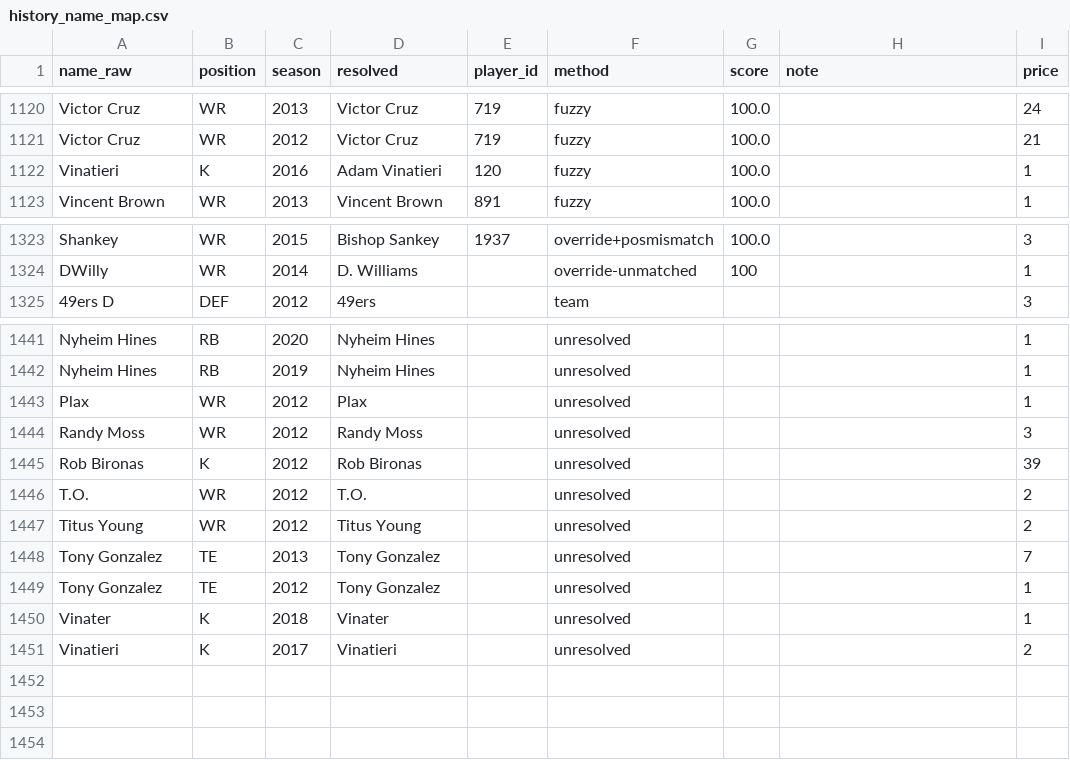
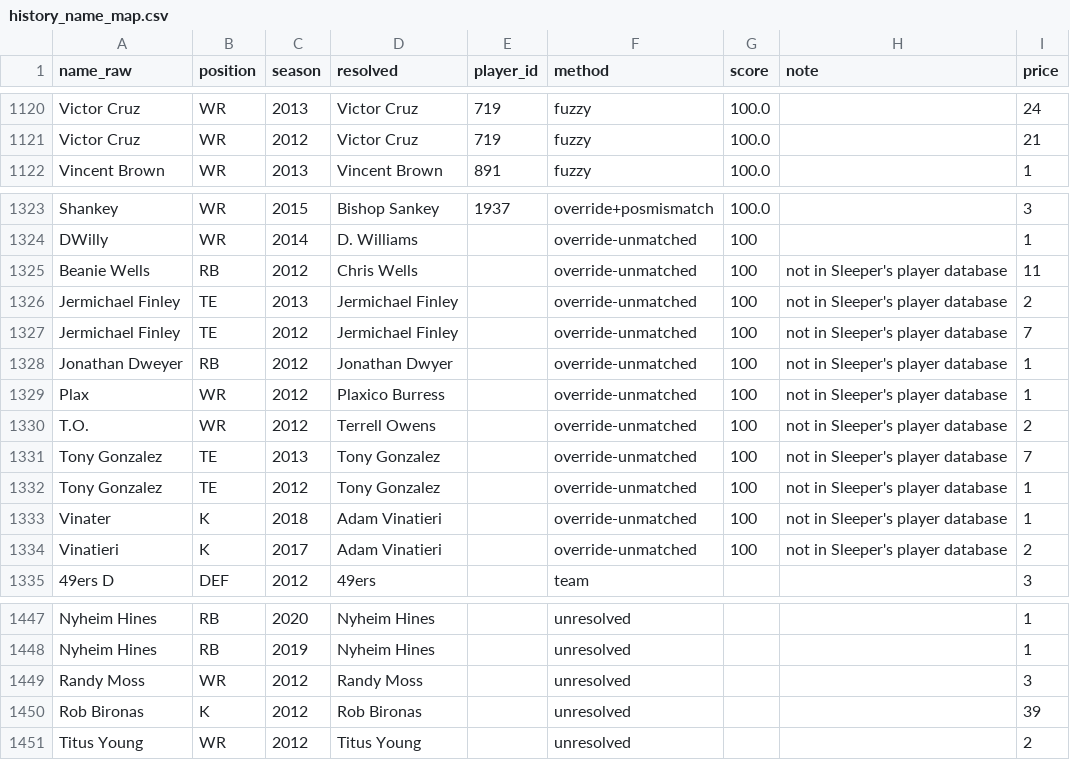
Before and after one commit to namkurd/SleeperAuction, a CSV file: data/history_name_map.csv, drawn as a sheet; only a part is shown, gaps mark what is left out; the diff covers the shown part only.

```diff
--- a/data/history_name_map.csv
+++ b/data/history_name_map.csv
@@ -1121,3 +1121,2 @@ Victor Cruz,WR,2013,Victor Cruz,719,fuzzy,100.0,,24
 Victor Cruz,WR,2012,Victor Cruz,719,fuzzy,100.0,,21
-Vinatieri,K,2016,Adam Vinatieri,120,fuzzy,100.0,,1
 Vincent Brown,WR,2013,Vincent Brown,891,fuzzy,100.0,,1
@@ -1324,2 +1324,12 @@ Shankey,WR,2015,Bishop Sankey,1937,override+posmismatch,100.0,,3
 DWilly,WR,2014,D. Williams,,override-unmatched,100,,1
+Beanie Wells,RB,2012,Chris Wells,,override-unmatched,100,not in Sleeper's player database,11
+Jermichael Finley,TE,2013,Jermichael Finley,,override-unmatched,100,not in Sleeper's player database,2
+Jermichael Finley,TE,2012,Jermichael Finley,,override-unmatched,100,not in Sleeper's player database,7
+Jonathan Dweyer,RB,2012,Jonathan Dwyer,,override-unmatched,100,not in Sleeper's player database,1
+Plax,WR,2012,Plaxico Burress,,override-unmatched,100,not in Sleeper's player database,1
+T.O.,WR,2012,Terrell Owens,,override-unmatched,100,not in Sleeper's player database,2
+Tony Gonzalez,TE,2013,Tony Gonzalez,,override-unmatched,100,not in Sleeper's player database,7
+Tony Gonzalez,TE,2012,Tony Gonzalez,,override-unmatched,100,not in Sleeper's player database,1
+Vinater,K,2018,Adam Vinatieri,,override-unmatched,100,not in Sleeper's player database,1
+Vinatieri,K,2017,Adam Vinatieri,,override-unmatched,100,not in Sleeper's player database,2
 49ers D,DEF,2012,49ers,,team,,,3
@@ -1442,10 +1448,4 @@ Nyheim Hines,RB,2020,Nyheim Hines,,unresolved,,,1
 Nyheim Hines,RB,2019,Nyheim Hines,,unresolved,,,1
-Plax,WR,2012,Plax,,unresolved,,,1
 Randy Moss,WR,2012,Randy Moss,,unresolved,,,3
 Rob Bironas,K,2012,Rob Bironas,,unresolved,,,39
-T.O.,WR,2012,T.O.,,unresolved,,,2
 Titus Young,WR,2012,Titus Young,,unresolved,,,2
-Tony Gonzalez,TE,2013,Tony Gonzalez,,unresolved,,,7
-Tony Gonzalez,TE,2012,Tony Gonzalez,,unresolved,,,1
-Vinater,K,2018,Vinater,,unresolved,,,1
-Vinatieri,K,2017,Vinatieri,,unresolved,,,2
```
Also changed, not shown: 1 added row and 4 removed rows elsewhere in this file, data/history_2012_2020.csv, data/sheet_reference_2021_plus.csv, 14 other files.
